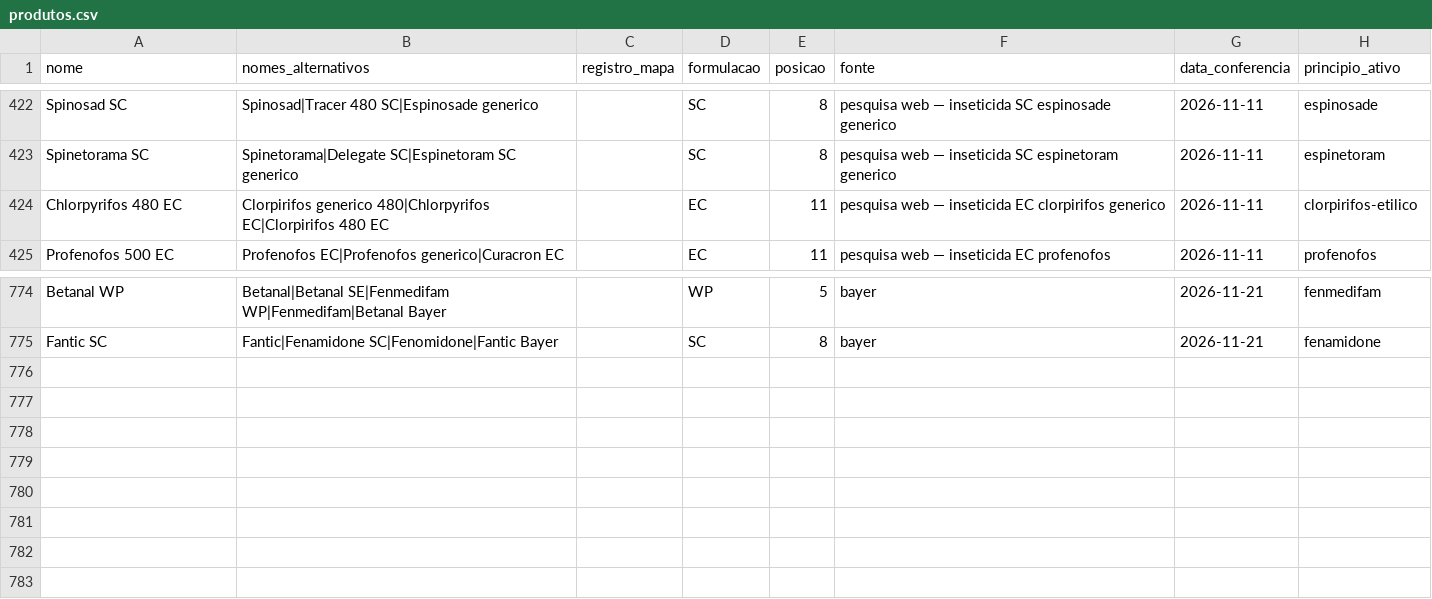
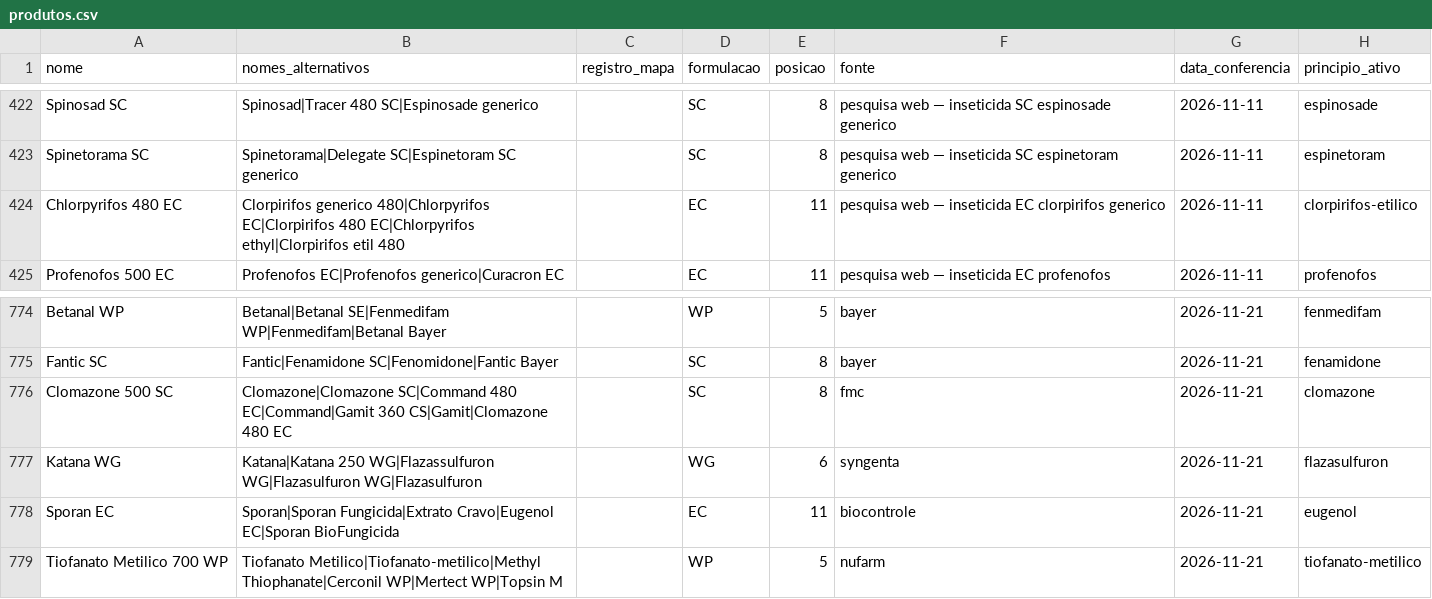
Before and after one commit to eduardopulveragro-bit/MisturaCaldas, a CSV file: data/produtos.csv, drawn as a sheet; only a part is shown, gaps mark what is left out.

```diff
--- a/data/produtos.csv
+++ b/data/produtos.csv
@@ -423,3 +423,3 @@ Spinosad SC,Spinosad|Tracer 480 SC|Espinosade generico,,SC,8,pesquisa web — in
 Spinetorama SC,Spinetorama|Delegate SC|Espinetoram SC generico,,SC,8,pesquisa web — inseticida SC espinetoram generico,2026-11-11,espinetoram
-Chlorpyrifos 480 EC,Clorpirifos generico 480|Chlorpyrifos EC|Clorpirifos 480 EC,,EC,11,pesquisa web — inseticida EC clorpirifos generico,2026-11-11,clorpirifos-etilico
+Chlorpyrifos 480 EC,Clorpirifos generico 480|Chlorpyrifos EC|Clorpirifos 480 EC|Chlorpyrifos ethyl|Clorpirifos etil 480,,EC,11,pesquisa web — inseticida EC clorpirifos generico,2026-11-11,clorpirifos-etilico
 Profenofos 500 EC,Profenofos EC|Profenofos generico|Curacron EC,,EC,11,pesquisa web — inseticida EC profenofos,2026-11-11,profenofos
@@ -775 +775,5 @@ Betanal WP,Betanal|Betanal SE|Fenmedifam WP|Fenmedifam|Betanal Bayer,,WP,5,bayer
 Fantic SC,Fantic|Fenamidone SC|Fenomidone|Fantic Bayer,,SC,8,bayer,2026-11-21,fenamidone
+Clomazone 500 SC,Clomazone|Clomazone SC|Command 480 EC|Command|Gamit 360 CS|Gamit|Clomazone 480 EC,,SC,8,fmc,2026-11-21,clomazone
+Katana WG,Katana|Katana 250 WG|Flazassulfuron WG|Flazasulfuron WG|Flazasulfuron,,WG,6,syngenta,2026-11-21,flazasulfuron
+Sporan EC,Sporan|Sporan Fungicida|Extrato Cravo|Eugenol EC|Sporan BioFungicida,,EC,11,biocontrole,2026-11-21,eugenol
+Tiofanato Metilico 700 WP,Tiofanato Metilico|Tiofanato-metilico|Methyl Thiophanate|Cerconil WP|Mertect WP|Topsin M,,WP,5,nufarm,2026-11-21,tiofanato-metilico
```
